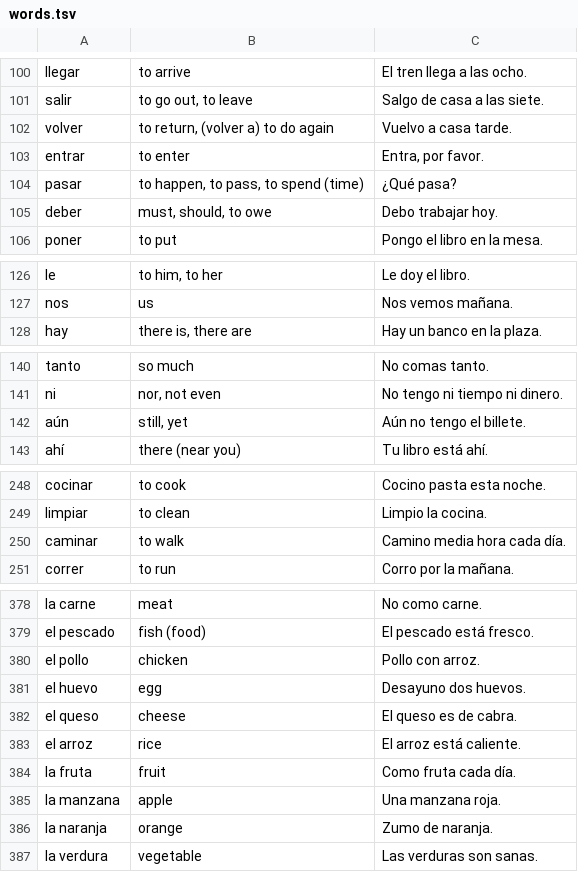
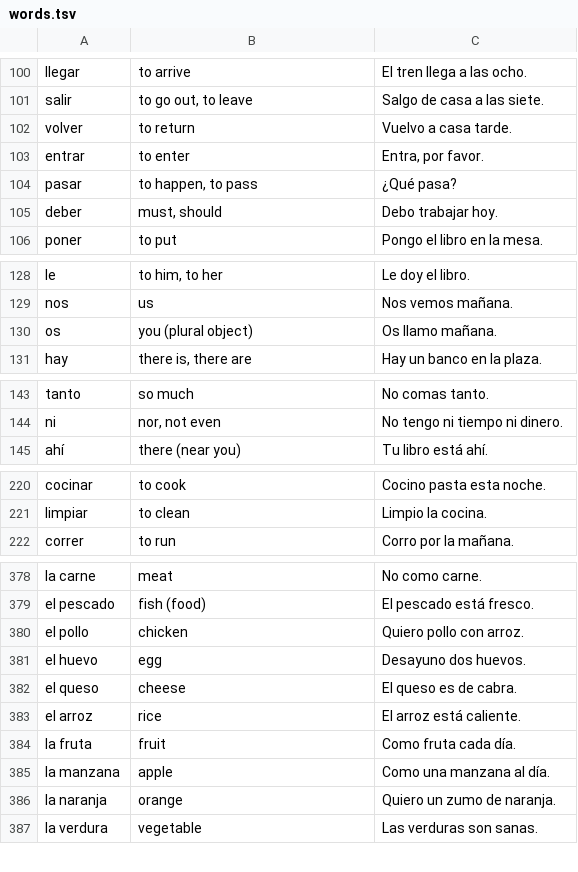
Before and after one commit to aarondettmann/dotfiles, a TSV file: palabra/.local/share/palabra/words.tsv, drawn as a sheet; only a part is shown, gaps mark what is left out; the diff covers the shown part only.

```diff
--- a/palabra/.local/share/palabra/words.tsv
+++ b/palabra/.local/share/palabra/words.tsv
@@ -101,6 +101,6 @@ llegar	to arrive	El tren llega a las ocho.
 salir	to go out, to leave	Salgo de casa a las siete.
-volver	to return, (volver a) to do again	Vuelvo a casa tarde.
+volver	to return	Vuelvo a casa tarde.
 entrar	to enter	Entra, por favor.
-pasar	to happen, to pass, to spend (time)	¿Qué pasa?
-deber	must, should, to owe	Debo trabajar hoy.
+pasar	to happen, to pass	¿Qué pasa?
+deber	must, should	Debo trabajar hoy.
 poner	to put	Pongo el libro en la mesa.
@@ -127,2 +129,3 @@ le	to him, to her	Le doy el libro.
 nos	us	Nos vemos mañana.
+os	you (plural object)	Os llamo mañana.
 hay	there is, there are	Hay un banco en la plaza.
@@ -141,3 +144,2 @@ tanto	so much	No comas tanto.
 ni	nor, not even	No tengo ni tiempo ni dinero.
-aún	still, yet	Aún no tengo el billete.
 ahí	there (near you)	Tu libro está ahí.
@@ -249,3 +221,2 @@ cocinar	to cook	Cocino pasta esta noche.
 limpiar	to clean	Limpio la cocina.
-caminar	to walk	Camino media hora cada día.
 correr	to run	Corro por la mañana.
@@ -379,3 +379,3 @@ la carne	meat	No como carne.
 el pescado	fish (food)	El pescado está fresco.
-el pollo	chicken	Pollo con arroz.
+el pollo	chicken	Quiero pollo con arroz.
 el huevo	egg	Desayuno dos huevos.
@@ -384,4 +384,4 @@ el arroz	rice	El arroz está caliente.
 la fruta	fruit	Como fruta cada día.
-la manzana	apple	Una manzana roja.
-la naranja	orange	Zumo de naranja.
+la manzana	apple	Como una manzana al día.
+la naranja	orange	Quiero un zumo de naranja.
 la verdura	vegetable	Las verduras son sanas.
```
Also changed, not shown: 24 added rows, 6 removed rows, 25 moved rows and 37 edited cells elsewhere in this file, 3 other files.
